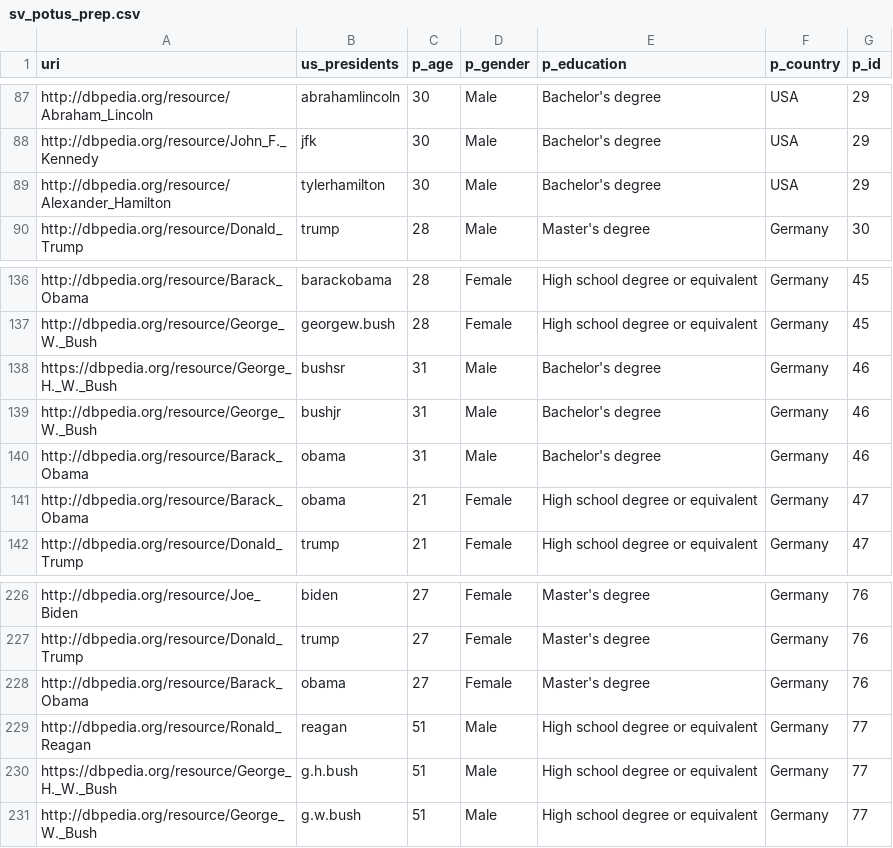
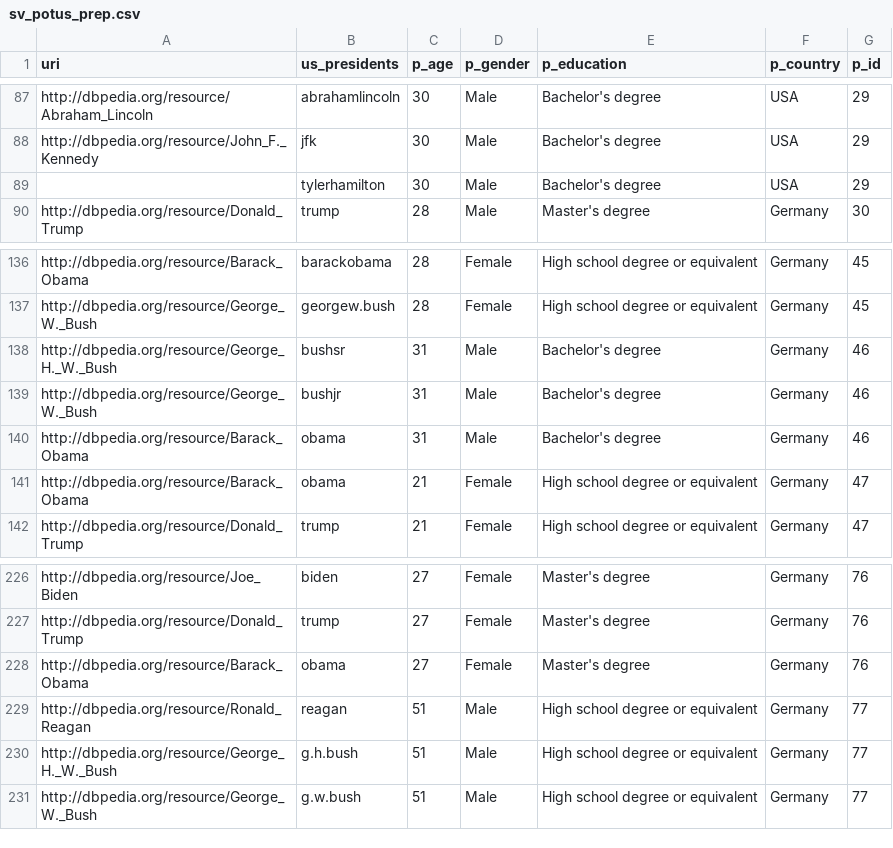
Before and after one commit to kevseitz/MAT, a CSV file: data/survey_single_cat_files/sv_prep_uri/sv_potus_prep.csv, drawn as a sheet; only a part is shown, gaps mark what is left out.

```diff
--- a/data/survey_single_cat_files/sv_prep_uri/sv_potus_prep.csv
+++ b/data/survey_single_cat_files/sv_prep_uri/sv_potus_prep.csv
@@ -88,3 +88,3 @@ http://dbpedia.org/resource/Abraham_Lincoln;abrahamlincoln;30;Male;Bachelor's de
 http://dbpedia.org/resource/John_F._Kennedy;jfk;30;Male;Bachelor's degree;USA;29
-http://dbpedia.org/resource/Alexander_Hamilton;tylerhamilton;30;Male;Bachelor's degree;USA;29
+;tylerhamilton;30;Male;Bachelor's degree;USA;29
 http://dbpedia.org/resource/Donald_Trump;trump;28;Male;Master's degree;Germany;30
@@ -137,3 +137,3 @@ http://dbpedia.org/resource/Barack_Obama;barackobama;28;Female;High school degre
 http://dbpedia.org/resource/George_W._Bush;georgew.bush;28;Female;High school degree or equivalent;Germany;45
-https://dbpedia.org/resource/George_H._W._Bush;bushsr;31;Male;Bachelor's degree;Germany;46
+http://dbpedia.org/resource/George_H._W._Bush;bushsr;31;Male;Bachelor's degree;Germany;46
 http://dbpedia.org/resource/George_W._Bush;bushjr;31;Male;Bachelor's degree;Germany;46
@@ -229,3 +229,3 @@ http://dbpedia.org/resource/Barack_Obama;obama;27;Female;Master's degree;Germany
 http://dbpedia.org/resource/Ronald_Reagan;reagan;51;Male;High school degree or equivalent;Germany;77
-https://dbpedia.org/resource/George_H._W._Bush;g.h.bush;51;Male;High school degree or equivalent;Germany;77
+http://dbpedia.org/resource/George_H._W._Bush;g.h.bush;51;Male;High school degree or equivalent;Germany;77
 http://dbpedia.org/resource/George_W._Bush;g.w.bush;51;Male;High school degree or equivalent;Germany;77
```
Also changed, not shown: data/survey_single_cat_files/sv_prep_uri/sv_cities_prep.csv, 36 other files.
